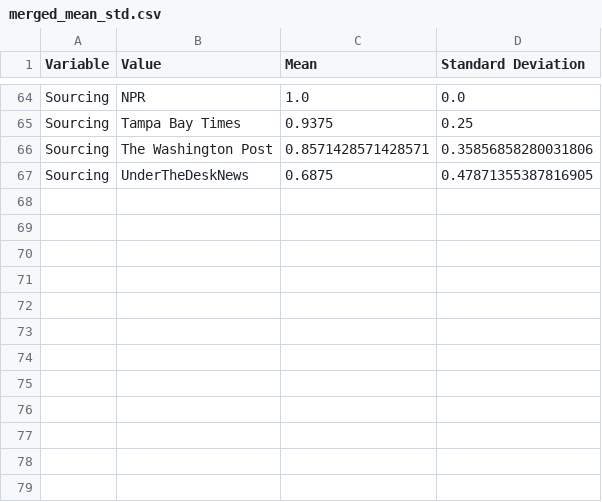
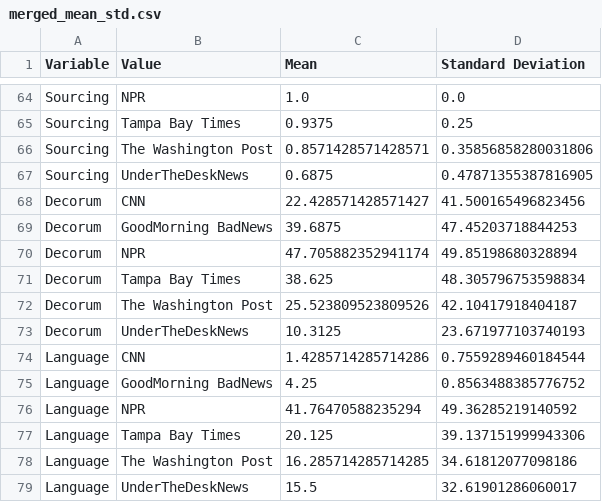
Before and after one commit to stephenwonchulsong/share, a CSV file: T_Thesis/Analysis/Publisher/merged_mean_std.csv, drawn as a sheet; only a part is shown, gaps mark what is left out.

```diff
--- a/T_Thesis/Analysis/Publisher/merged_mean_std.csv
+++ b/T_Thesis/Analysis/Publisher/merged_mean_std.csv
@@ -67 +67,13 @@ Sourcing,The Washington Post,0.8571428571428571,0.35856858280031806
 Sourcing,UnderTheDeskNews,0.6875,0.47871355387816905
+Decorum,CNN,22.428571428571427,41.500165496823456
+Decorum,GoodMorning BadNews,39.6875,47.45203718844253
+Decorum,NPR,47.705882352941174,49.85198680328894
+Decorum,Tampa Bay Times,38.625,48.305796753598834
+Decorum,The Washington Post,25.523809523809526,42.10417918404187
+Decorum,UnderTheDeskNews,10.3125,23.671977103740193
+Language,CNN,1.4285714285714286,0.7559289460184544
+Language,GoodMorning BadNews,4.25,0.8563488385776752
+Language,NPR,41.76470588235294,49.36285219140592
+Language,Tampa Bay Times,20.125,39.137151999943306
+Language,The Washington Post,16.285714285714285,34.61812077098186
+Language,UnderTheDeskNews,15.5,32.61901286060017
```
Also changed, not shown: T_Thesis/Analysis/Publisher/merged_anova.csv, T_Thesis/Analysis/Publisher/merged_pairwise.csv, 2 other files.
